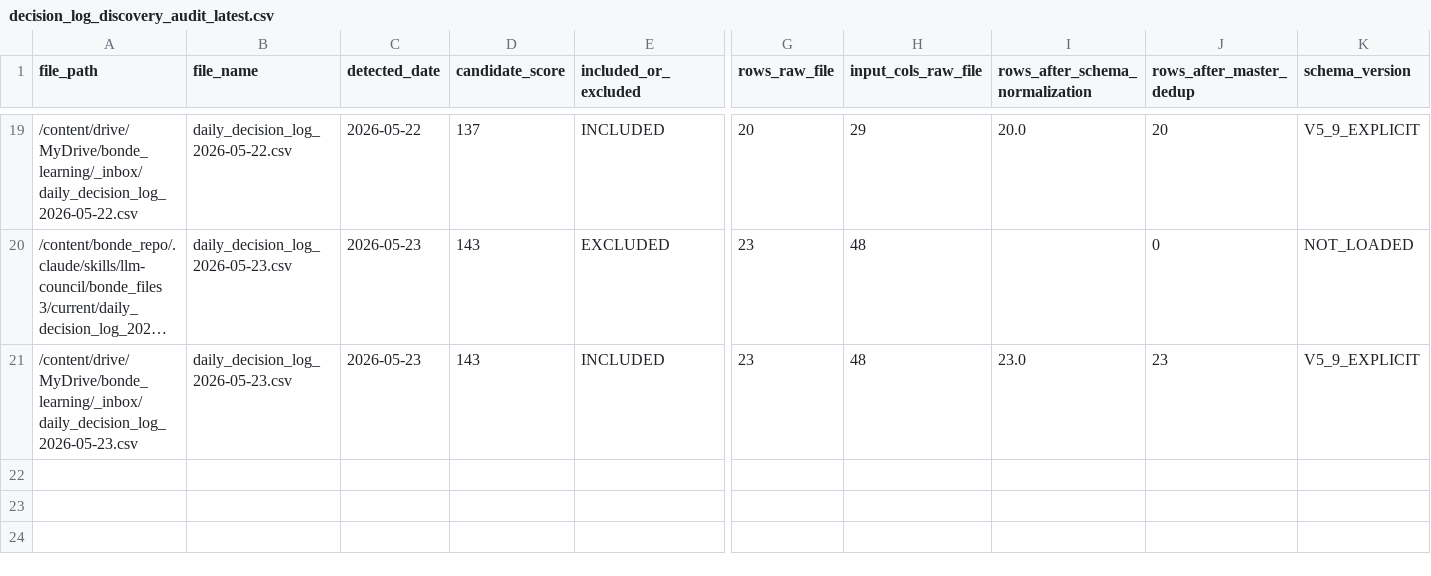
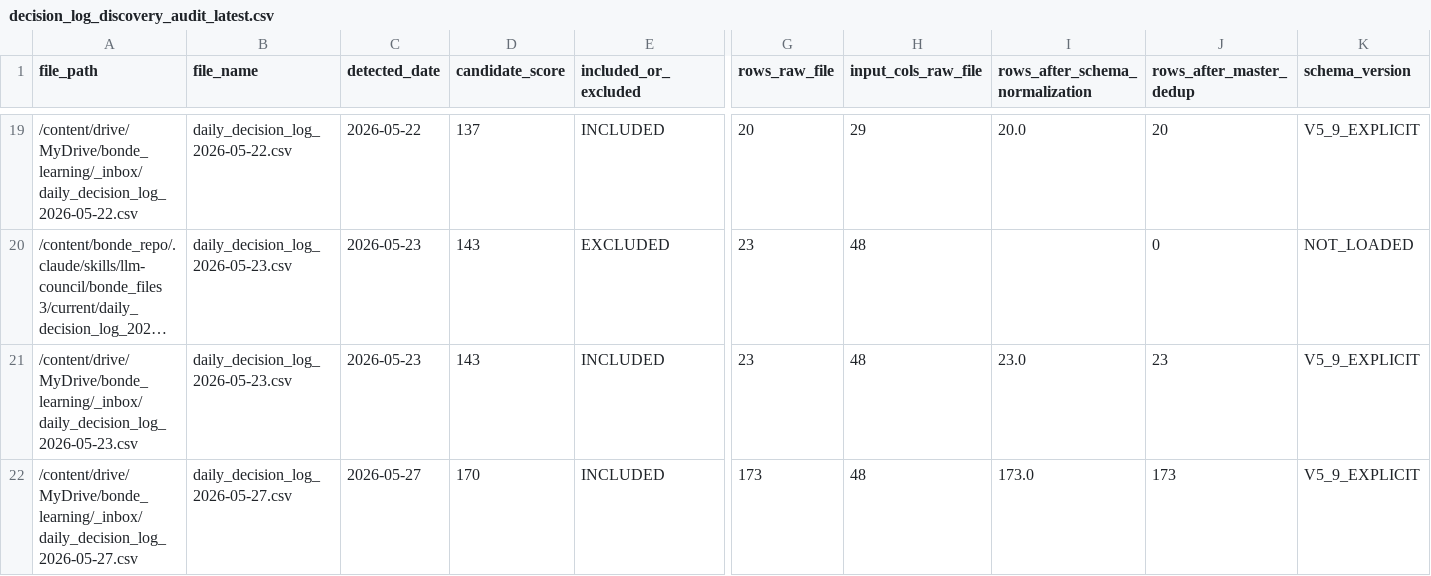
Before and after one commit to nellyagain/bonde, a CSV file: .claude/skills/llm-council/bonde_files 3/learning/decision_log_discovery_audit_latest.csv, drawn as a sheet; only a part is shown, gaps mark what is left out; long unchanged cells end in …; rows hold the shown columns only; the diff names each change by its address in the sheet, - before the commit and + after, or states it on an @@ line.

Commit message:
Sync Bonde council context bundle 2026-05-27

```diff
--- a/.claude/skills/llm-council/bonde_files 3/learning/decision_log_discovery_audit_latest.csv
+++ b/.claude/skills/llm-council/bonde_files 3/learning/decision_log_discovery_audit_latest.csv
+row 22: /content/drive/MyDrive/bonde_learning/_inbox/daily_decision_log_2026-05-27.csv | daily_decision_log_2026-05-27.csv | 2026-05-27 | 170 | INCLUDED | 173 | 48 | 173.0 | 173 | V5_9_EXPLICIT
```
